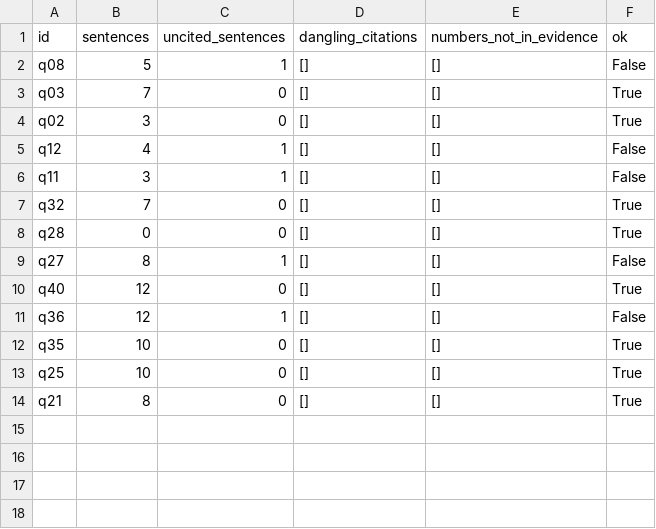
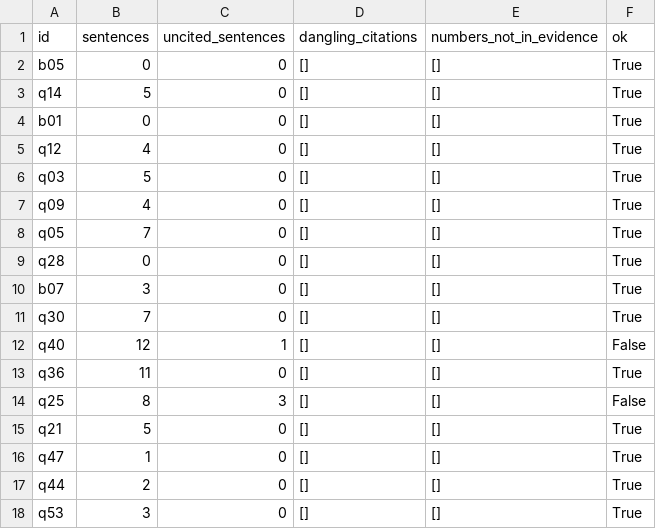
Before and after one commit to sgtaziz/IRS-PM-2026-08-17-ISFT-GRP-16-AnchorAI, a CSV file: SystemCode/notebooks/results/e8_static_checks.csv, drawn as a sheet.

```diff
--- a/SystemCode/notebooks/results/e8_static_checks.csv
+++ b/SystemCode/notebooks/results/e8_static_checks.csv
@@ -1,14 +1,18 @@
 id,sentences,uncited_sentences,dangling_citations,numbers_not_in_evidence,ok
-q08,5,1,[],[],False
-q03,7,0,[],[],True
-q02,3,0,[],[],True
-q12,4,1,[],[],False
-q11,3,1,[],[],False
-q32,7,0,[],[],True
+b05,0,0,[],[],True
+q14,5,0,[],[],True
+b01,0,0,[],[],True
+q12,4,0,[],[],True
+q03,5,0,[],[],True
+q09,4,0,[],[],True
+q05,7,0,[],[],True
 q28,0,0,[],[],True
-q27,8,1,[],[],False
-q40,12,0,[],[],True
-q36,12,1,[],[],False
-q35,10,0,[],[],True
-q25,10,0,[],[],True
-q21,8,0,[],[],True
+b07,3,0,[],[],True
+q30,7,0,[],[],True
+q40,12,1,[],[],False
+q36,11,0,[],[],True
+q25,8,3,[],[],False
+q21,5,0,[],[],True
+q47,1,0,[],[],True
+q44,2,0,[],[],True
+q53,3,0,[],[],True
```
Also changed, not shown: SystemCode/notebooks/results/e8_intent_errors.csv, SystemCode/notebooks/results/e8_intent_predictions.csv, 16 other files.
